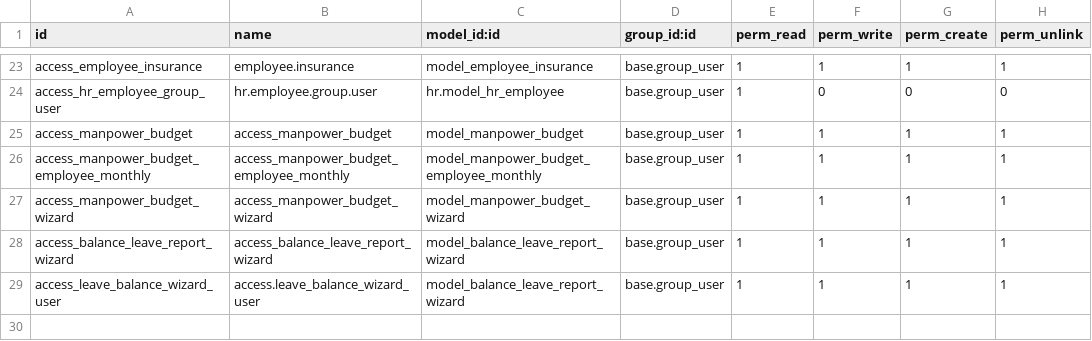
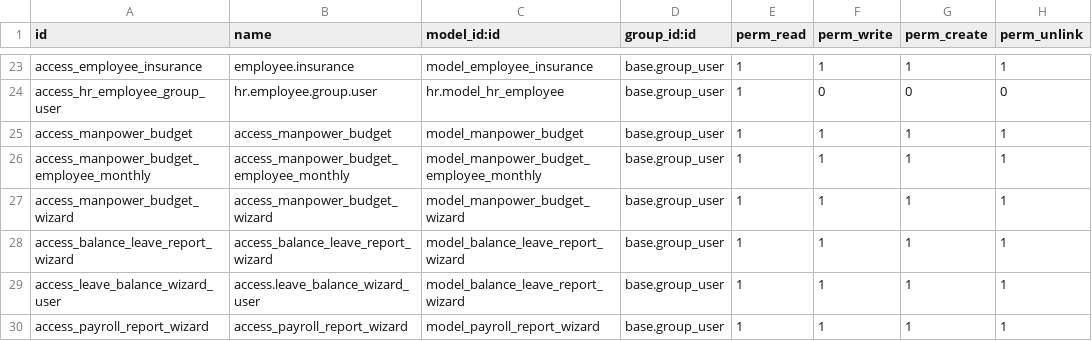
Before and after one commit to pmpmpeter/odooekara, a CSV file: hr_extended/security/ir.model.access.csv, drawn as a sheet; only a part is shown, gaps mark what is left out; the diff names each change by its address in the sheet, - before the commit and + after, or states it on an @@ line.

Commit message:
Payroll report

```diff
--- a/hr_extended/security/ir.model.access.csv
+++ b/hr_extended/security/ir.model.access.csv
+row 30: access_payroll_report_wizard | access_payroll_report_wizard | model_payroll_report_wizard | base.group_user | 1 | 1 | 1 | 1
```
Also changed, not shown: 4 other files.
